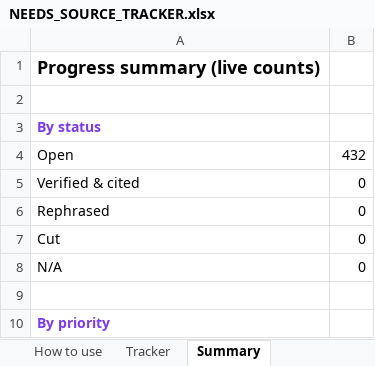
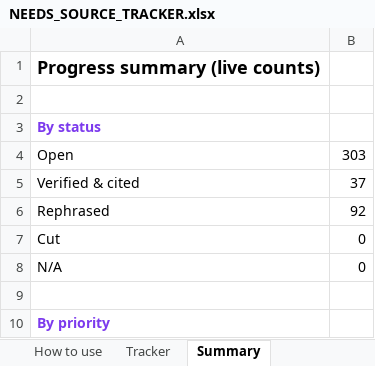
Before and after one commit to KhaledHassanein/Femio, an Excel workbook: docs/compliance/NEEDS_SOURCE_TRACKER.xlsx, sheet Summary, drawn as a sheet; only a part is shown; values as stored, in another font and other column widths than the file's, no borders; the diff names each change by its address in the sheet, - before the commit and + after, or states it on an @@ line.

```diff
--- a/docs/compliance/NEEDS_SOURCE_TRACKER.xlsx (sheet Summary)
+++ b/docs/compliance/NEEDS_SOURCE_TRACKER.xlsx (sheet Summary)
-B4: 432
+B4: 303
-B5: 0
+B5: 37
-B6: 0
+B6: 92
```
Also changed, not shown: sheet Tracker, charts or pictures, 51 other files.
